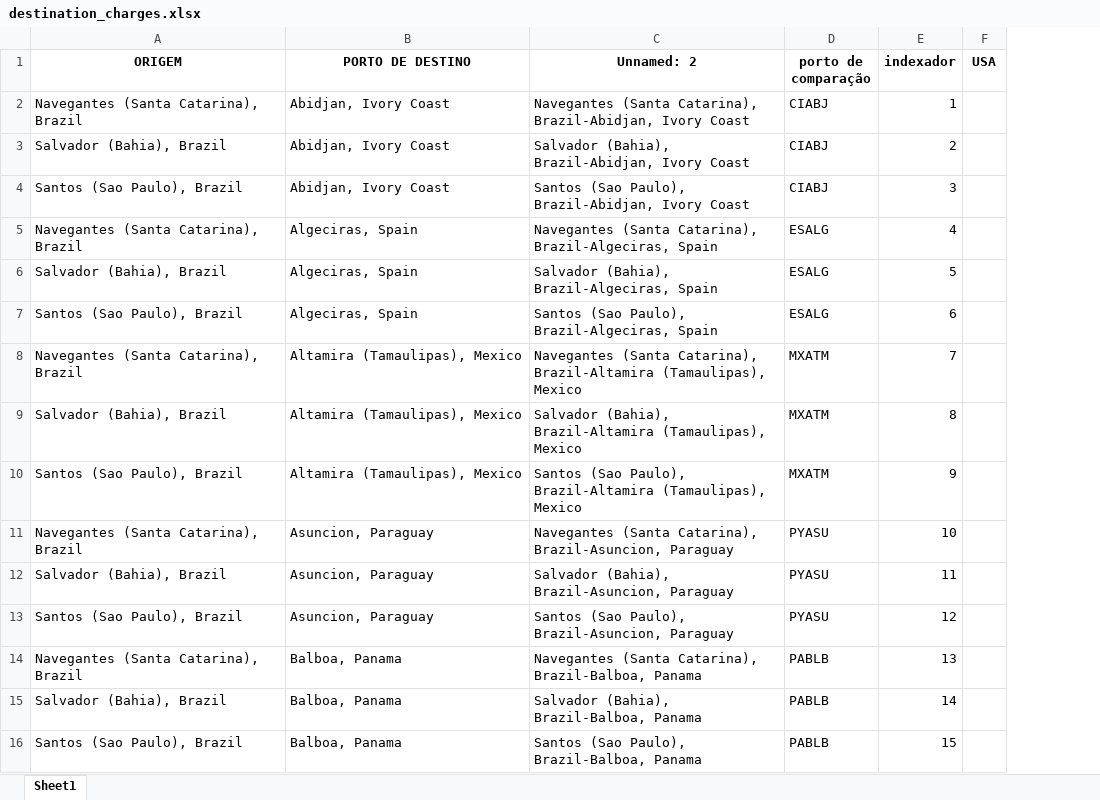
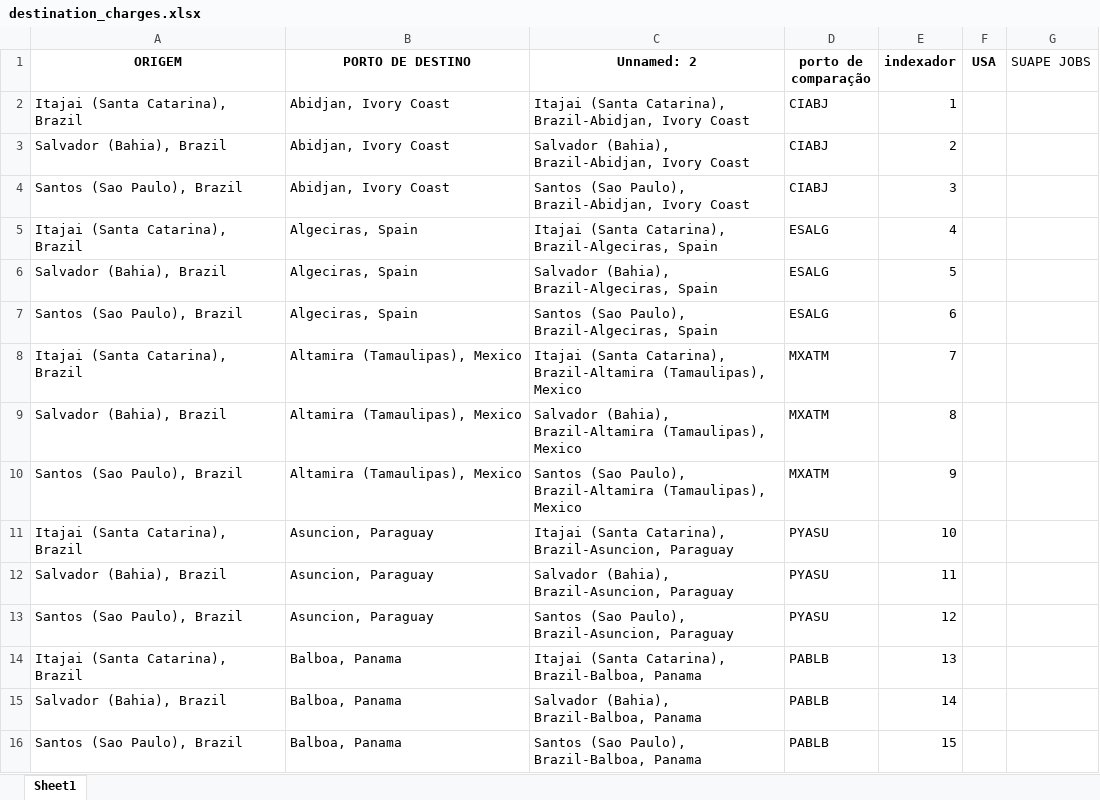
Before and after one commit to LucasCerqueiraGalvao/cotation-scraper, an Excel workbook: artifacts/input/destination_charges.xlsx, sheet Sheet1, drawn as a sheet; only a part is shown; values as stored, in another font and other column widths than the file's, no borders; the diff covers the shown part only; the diff names each change by its address in the sheet, - before the commit and + after, or states it on an @@ line.

```diff
--- a/artifacts/input/destination_charges.xlsx (sheet Sheet1)
+++ b/artifacts/input/destination_charges.xlsx (sheet Sheet1)
+column G (SUAPE JOBS), empty
-A2 (ORIGEM): Navegantes (Santa Catarina), Brazil
+A2 (ORIGEM): Itajai (Santa Catarina), Brazil
-C2 (Unnamed: 2): Navegantes (Santa Catarina),…
+C2 (Unnamed: 2): Itajai (Santa Catarina),…
-A5 (ORIGEM): Navegantes (Santa Catarina), Brazil
+A5 (ORIGEM): Itajai (Santa Catarina), Brazil
-C5 (Unnamed: 2): Navegantes (Santa Catarina),…
+C5 (Unnamed: 2): Itajai (Santa Catarina),…
-A8 (ORIGEM): Navegantes (Santa Catarina), Brazil
+A8 (ORIGEM): Itajai (Santa Catarina), Brazil
-C8 (Unnamed: 2): Navegantes (Santa Catarina),…
+C8 (Unnamed: 2): Itajai (Santa Catarina),…
-A11 (ORIGEM): Navegantes (Santa Catarina), Brazil
+A11 (ORIGEM): Itajai (Santa Catarina), Brazil
-C11 (Unnamed: 2): Navegantes (Santa Catarina),…
+C11 (Unnamed: 2): Itajai (Santa Catarina),…
-A14 (ORIGEM): Navegantes (Santa Catarina), Brazil
+A14 (ORIGEM): Itajai (Santa Catarina), Brazil
-C14 (Unnamed: 2): Navegantes (Santa Catarina),…
+C14 (Unnamed: 2): Itajai (Santa Catarina),…
```
Also changed, not shown: 31 added rows and 130 edited cells elsewhere in this sheet, artifacts/input/cma_jobs.xlsx, artifacts/input/hapag_jobs.xlsx, 5 other files.
